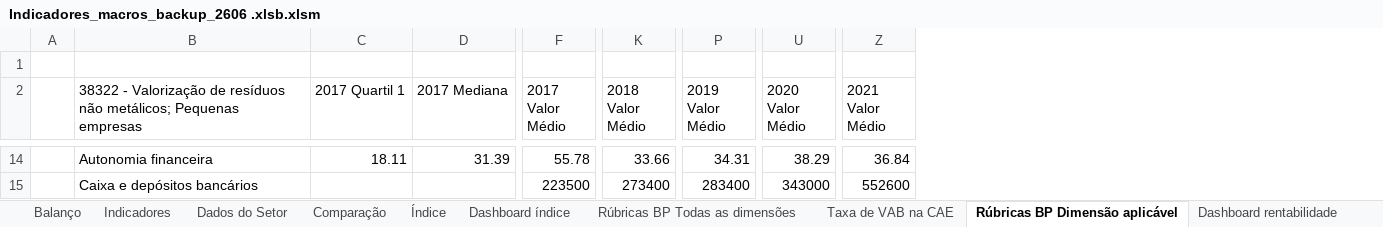
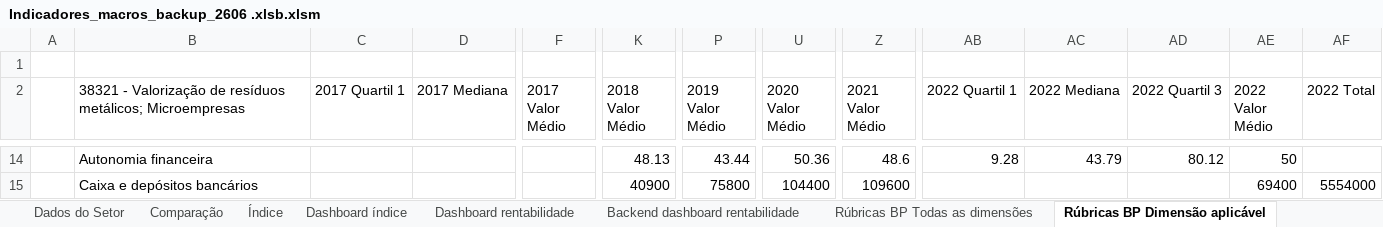
Before and after one commit to Rodrigosp20/dashboard-tool, an Excel workbook: Indicadores_macros_backup_2606 .xlsb.xlsm, sheet Rúbricas BP Dimensão aplicável, drawn as a sheet; only a part is shown, gaps mark what is left out; values as stored, in another font and other column widths than the file's, no borders; table styles not drawn; the diff covers the shown part only; the diff names each change by its address in the sheet, - before the commit and + after, or states it on an @@ line.

```diff
--- a/Indicadores_macros_backup_2606 .xlsb.xlsm (sheet Rúbricas BP Dimensão aplicável)
+++ b/Indicadores_macros_backup_2606 .xlsb.xlsm (sheet Rúbricas BP Dimensão aplicável)
@@ sheet tab order changed: Dados do Setor | Comparação | Índice | Dashboard índice | Dashboard rentabilidade | Backend dashboard rentabilidade | Rúbricas BP Todas as dimensões | Rúbricas BP Dimensão aplicável @@
+column AB (2022 Quartil 1), row 14: 9.28
+column AC (2022 Mediana), row 14: 43.79
+column AD (2022 Quartil 3), row 14: 80.12
+column AE (2022 Valor Médio), rows 14-15: 50 | 69400
+column AF (2022 Total), row 15: 5554000
-B2: 38322 - Valorização de resíduos não metálicos; Pequenas empresas
+B2: 38321 - Valorização de resíduos metálicos; Microempresas
-C14 (2017 Quartil 1): 18.11
+C14 (2017 Quartil 1): (empty)
-D14 (2017 Mediana): 31.39
+D14 (2017 Mediana): (empty)
-F14 (2017 Valor Médio): 55.78
+F14 (2017 Valor Médio): (empty)
-K14 (2018 Valor Médio): 33.66
+K14 (2018 Valor Médio): 48.13
-P14 (2019 Valor Médio): 34.31
+P14 (2019 Valor Médio): 43.44
-U14 (2020 Valor Médio): 38.29
+U14 (2020 Valor Médio): 50.36
-Z14 (2021 Valor Médio): 36.84
+Z14 (2021 Valor Médio): 48.6
-F15 (2017 Valor Médio): 223500
+F15 (2017 Valor Médio): (empty)
-K15 (2018 Valor Médio): 273400
+K15 (2018 Valor Médio): 40900
-P15 (2019 Valor Médio): 283400
+P15 (2019 Valor Médio): 75800
-U15 (2020 Valor Médio): 343000
+U15 (2020 Valor Médio): 104400
-Z15 (2021 Valor Médio): 552600
+Z15 (2021 Valor Médio): 109600
```
Also changed, not shown: 1936 edited cells elsewhere in this sheet, sheet Rúbricas BP Todas as dimensões, sheet Backend dashboard rentabilidade, sheet Comparação, sheet Dados do Setor, sheet Operacionais, sheet Financeiros, 5 more sheets, other sheet tabs, formulas that keep their value, charts or pictures, 15 other files.
